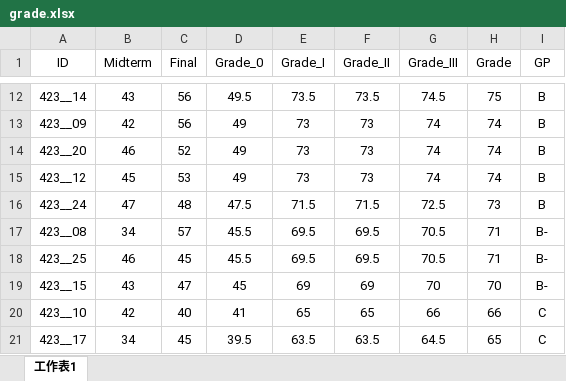
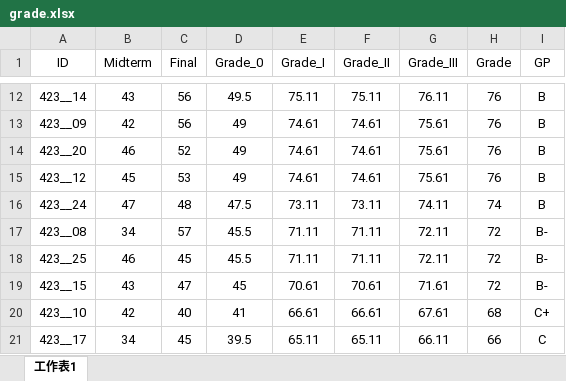
Before and after one commit to politics-tchsiao/politics-, an Excel workbook: grade/grade.xlsx, sheet 工作表1, drawn as a sheet; only a part is shown, gaps mark what is left out; values as stored, in another font and other column widths than the file's, no borders; conditional formats not drawn; the diff covers the shown part only; the diff names each change by its address in the sheet, - before the commit and + after, or states it on an @@ line.

```diff
--- a/grade/grade.xlsx (sheet 工作表1)
+++ b/grade/grade.xlsx (sheet 工作表1)
-E12 (Grade_I): 73.5
+E12 (Grade_I): 75.11
-F12 (Grade_II): 73.5
+F12 (Grade_II): 75.11
-G12 (Grade_III): 74.5
+G12 (Grade_III): 76.11
-H12 (Grade): 75
+H12 (Grade): 76
-E13:E15 (Grade_I): 73
+E13:E15 (Grade_I): 74.61
-F13:F15 (Grade_II): 73
+F13:F15 (Grade_II): 74.61
-G13:G15 (Grade_III): 74
+G13:G15 (Grade_III): 75.61
-H13:H15 (Grade): 74
+H13:H15 (Grade): 76
-E16 (Grade_I): 71.5
+E16 (Grade_I): 73.11
-F16 (Grade_II): 71.5
+F16 (Grade_II): 73.11
-G16 (Grade_III): 72.5
+G16 (Grade_III): 74.11
-H16 (Grade): 73
+H16 (Grade): 74
-E17:E18 (Grade_I): 69.5
+E17:E18 (Grade_I): 71.11
-F17:F18 (Grade_II): 69.5
+F17:F18 (Grade_II): 71.11
-G17:G18 (Grade_III): 70.5
+G17:G18 (Grade_III): 72.11
-H17:H18 (Grade): 71
+H17:H18 (Grade): 72
-E19 (Grade_I): 69
+E19 (Grade_I): 70.61
-F19 (Grade_II): 69
+F19 (Grade_II): 70.61
-G19 (Grade_III): 70
+G19 (Grade_III): 71.61
-H19 (Grade): 70
+H19 (Grade): 72
-E20 (Grade_I): 65
+E20 (Grade_I): 66.61
-F20 (Grade_II): 65
+F20 (Grade_II): 66.61
-G20 (Grade_III): 66
+G20 (Grade_III): 67.61
-H20 (Grade): 66
+H20 (Grade): 68
-I20 (GP): C
+I20 (GP): C+
-E21 (Grade_I): 63.5
+E21 (Grade_I): 65.11
-F21 (Grade_II): 63.5
+F21 (Grade_II): 65.11
-G21 (Grade_III): 64.5
+G21 (Grade_III): 66.11
-H21 (Grade): 65
+H21 (Grade): 66
```
Also changed, not shown: 1 added row and 62 edited cells elsewhere in this sheet, formulas that keep their value, 1 other file.
